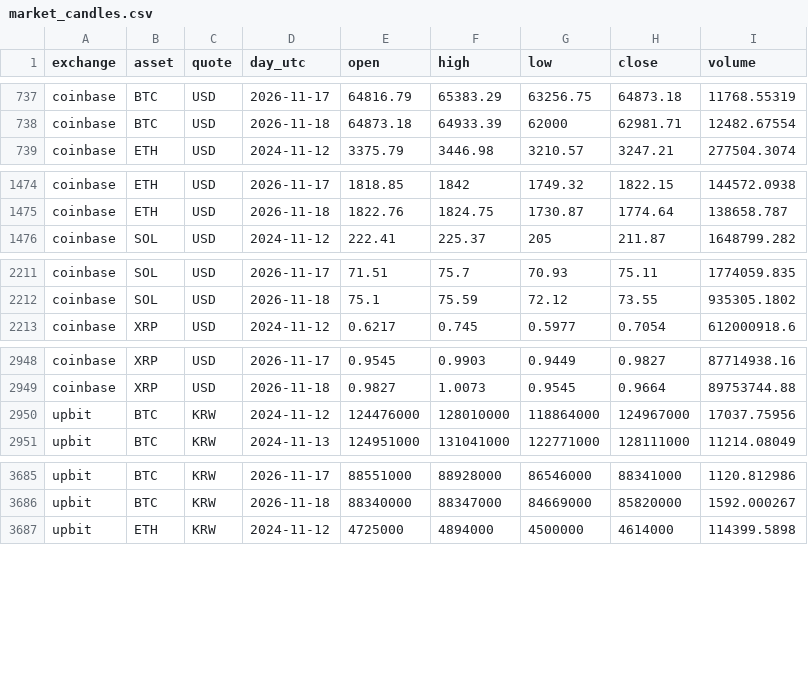
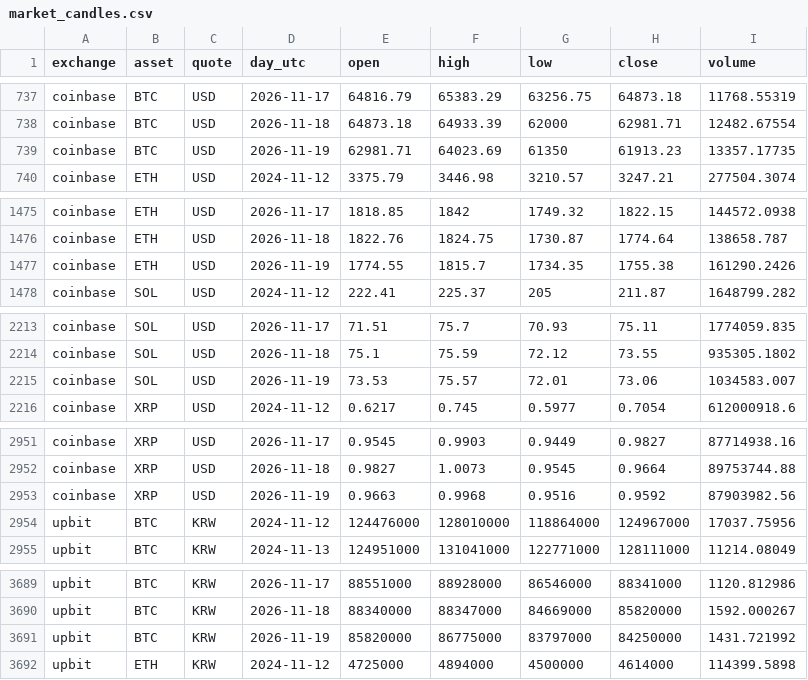
Before and after one commit to 0Ju12/data-projects, a CSV file: warehouse/data/market_candles.csv, drawn as a sheet; only a part is shown, gaps mark what is left out; the diff covers the shown part only.

```diff
--- a/warehouse/data/market_candles.csv
+++ b/warehouse/data/market_candles.csv
@@ -738,2 +738,3 @@ coinbase,BTC,USD,2026-11-17,64816.79,65383.29,63256.75,64873.18,11768.55319
 coinbase,BTC,USD,2026-11-18,64873.18,64933.39,62000,62981.71,12482.67554
+coinbase,BTC,USD,2026-11-19,62981.71,64023.69,61350,61913.23,13357.17735
 coinbase,ETH,USD,2024-11-12,3375.79,3446.98,3210.57,3247.21,277504.3074
@@ -1475,2 +1476,3 @@ coinbase,ETH,USD,2026-11-17,1818.85,1842,1749.32,1822.15,144572.0938
 coinbase,ETH,USD,2026-11-18,1822.76,1824.75,1730.87,1774.64,138658.787
+coinbase,ETH,USD,2026-11-19,1774.55,1815.7,1734.35,1755.38,161290.2426
 coinbase,SOL,USD,2024-11-12,222.41,225.37,205,211.87,1648799.282
@@ -2212,2 +2214,3 @@ coinbase,SOL,USD,2026-11-17,71.51,75.7,70.93,75.11,1774059.835
 coinbase,SOL,USD,2026-11-18,75.1,75.59,72.12,73.55,935305.1802
+coinbase,SOL,USD,2026-11-19,73.53,75.57,72.01,73.06,1034583.007
 coinbase,XRP,USD,2024-11-12,0.6217,0.745,0.5977,0.7054,612000918.6
@@ -2949,2 +2952,3 @@ coinbase,XRP,USD,2026-11-17,0.9545,0.9903,0.9449,0.9827,87714938.16
 coinbase,XRP,USD,2026-11-18,0.9827,1.0073,0.9545,0.9664,89753744.88
+coinbase,XRP,USD,2026-11-19,0.9663,0.9968,0.9516,0.9592,87903982.56
 upbit,BTC,KRW,2024-11-12,124476000,128010000,118864000,124967000,17037.75956
@@ -3686,2 +3690,3 @@ upbit,BTC,KRW,2026-11-17,88551000,88928000,86546000,88341000,1120.812986
 upbit,BTC,KRW,2026-11-18,88340000,88347000,84669000,85820000,1592.000267
+upbit,BTC,KRW,2026-11-19,85820000,86775000,83797000,84250000,1431.721992
 upbit,ETH,KRW,2024-11-12,4725000,4894000,4500000,4614000,114399.5898
```
Also changed, not shown: 3 added rows elsewhere in this file, geo-data-pipeline/data/events.csv, warehouse/data/jobs_fetch_log.csv, 16 other files.
